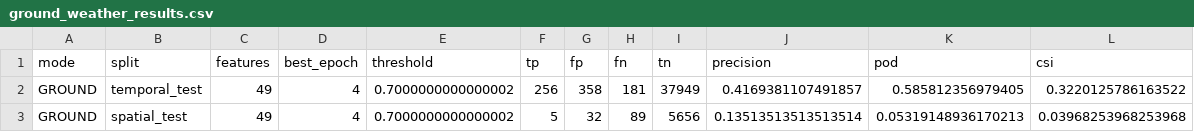
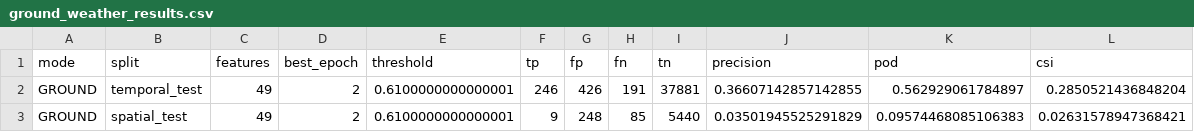
Before and after one commit to e84121214/0910test, a CSV file: 模型/02_地面氣象模型/results/ground_weather_results.csv, drawn as a sheet.

```diff
--- a/模型/02_地面氣象模型/results/ground_weather_results.csv
+++ b/模型/02_地面氣象模型/results/ground_weather_results.csv
@@ -1,3 +1,3 @@
 mode,split,features,best_epoch,threshold,tp,fp,fn,tn,precision,pod,csi
-GROUND,temporal_test,49,4,0.7000000000000002,256,358,181,37949,0.4169381107491857,0.585812356979405,0.3220125786163522
-GROUND,spatial_test,49,4,0.7000000000000002,5,32,89,5656,0.13513513513513514,0.05319148936170213,0.03968253968253968
+GROUND,temporal_test,49,2,0.6100000000000001,246,426,191,37881,0.36607142857142855,0.562929061784897,0.2850521436848204
+GROUND,spatial_test,49,2,0.6100000000000001,9,248,85,5440,0.03501945525291829,0.09574468085106383,0.02631578947368421
```
Also changed, not shown: 模型/01_衛星模型/results/fog_feature_results_sat.csv, 模型/01_衛星模型/results/sat_spatial_threshold_metrics.csv, 27 other files.
